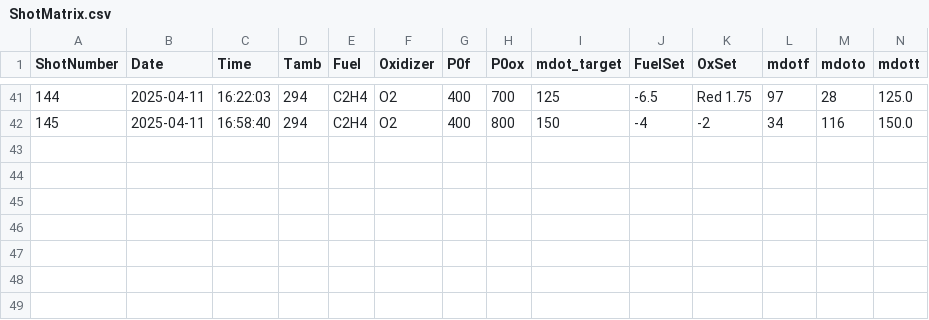
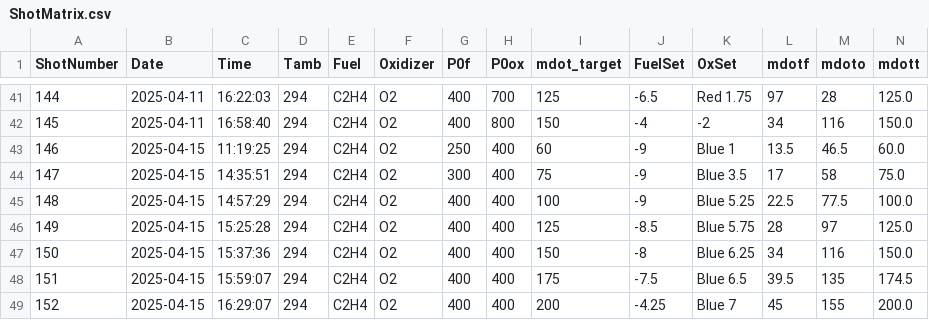
Before and after one commit to Detonation-Propulsion-Systems/RDE_ShotSheets, a CSV file: ShotMatrix.csv, drawn as a sheet; only a part is shown, gaps mark what is left out; rows hold the shown columns only; the diff names each change by its address in the sheet, - before the commit and + after, or states it on an @@ line.

Commit message:
Shots 146-152

```diff
--- a/ShotMatrix.csv
+++ b/ShotMatrix.csv
+row 43: 146 | 2025-04-15 | 11:19:25 | 294 | C2H4 | O2 | 250 | 400 | 60 | -9 | Blue 1 | 13.5 | 46.5 | 60.0
+row 44: 147 | 2025-04-15 | 14:35:51 | 294 | C2H4 | O2 | 300 | 400 | 75 | -9 | Blue 3.5 | 17 | 58 | 75.0
+row 45: 148 | 2025-04-15 | 14:57:29 | 294 | C2H4 | O2 | 400 | 400 | 100 | -9 | Blue 5.25 | 22.5 | 77.5 | 100.0
+row 46: 149 | 2025-04-15 | 15:25:28 | 294 | C2H4 | O2 | 400 | 400 | 125 | -8.5 | Blue 5.75 | 28 | 97 | 125.0
+row 47: 150 | 2025-04-15 | 15:37:36 | 294 | C2H4 | O2 | 400 | 400 | 150 | -8 | Blue 6.25 | 34 | 116 | 150.0
+row 48: 151 | 2025-04-15 | 15:59:07 | 294 | C2H4 | O2 | 400 | 400 | 175 | -7.5 | Blue 6.5 | 39.5 | 135 | 174.5
+row 49: 152 | 2025-04-15 | 16:29:07 | 294 | C2H4 | O2 | 400 | 400 | 200 | -4.25 | Blue 7 | 45 | 155 | 200.0
```
Also changed, not shown: HSCameraSet.csv, ScopeChannels.csv.
